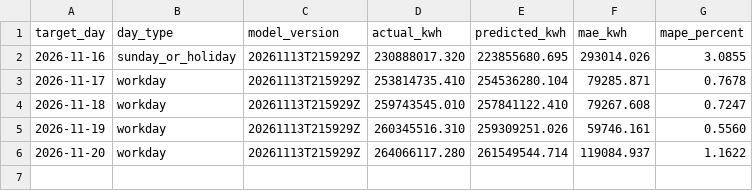
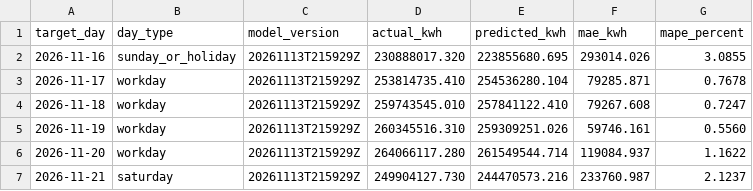
Before and after one commit to hoseStr/energuia, a CSV file: data/metrics/daily.csv, drawn as a sheet; the diff names each change by its address in the sheet, - before the commit and + after, or states it on an @@ line.

```diff
--- a/data/metrics/daily.csv
+++ b/data/metrics/daily.csv
+row 7: 2026-11-21 | saturday | 20261113T215929Z | 249904127.730 | 244470573.216 | 233760.987 | 2.1237
```
Also changed, not shown: data/predictions/2026.csv, 4 other files.
